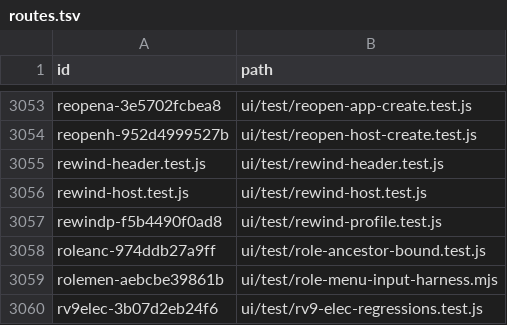
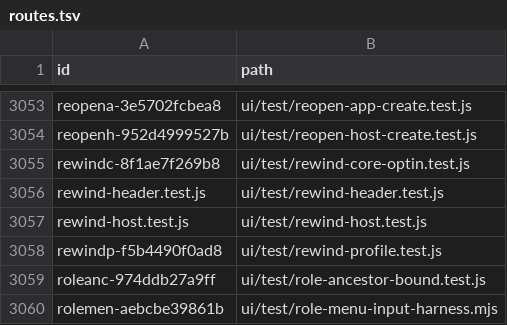
Before and after one commit to oguirado/MetaViewer, a TSV file: catalogue/routes.tsv, drawn as a sheet; only a part is shown, gaps mark what is left out; the shorter side is filled out with more unchanged rows.

Commit message:
ui: fix protected rewind activation in packaged core

```diff
--- a/catalogue/routes.tsv
+++ b/catalogue/routes.tsv
@@ -3054,2 +3054,3 @@ reopena-3e5702fcbea8	ui/test/reopen-app-create.test.js
 reopenh-952d4999527b	ui/test/reopen-host-create.test.js
+rewindc-8f1ae7f269b8	ui/test/rewind-core-optin.test.js
 rewind-header.test.js	ui/test/rewind-header.test.js
```
Also changed, not shown: 56 other files.
